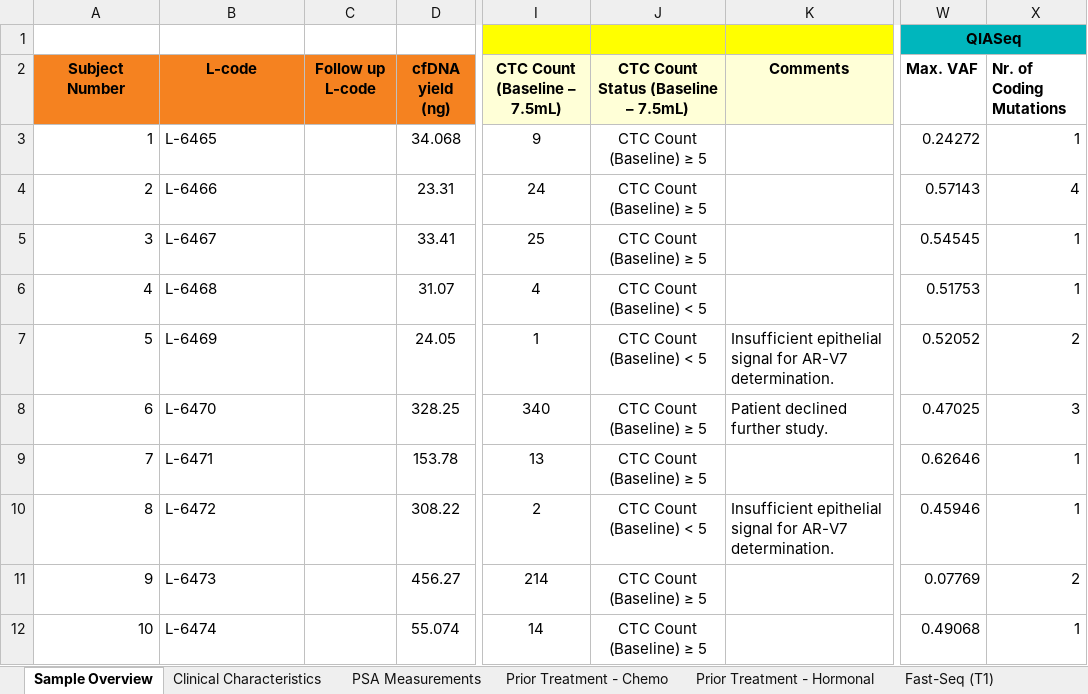
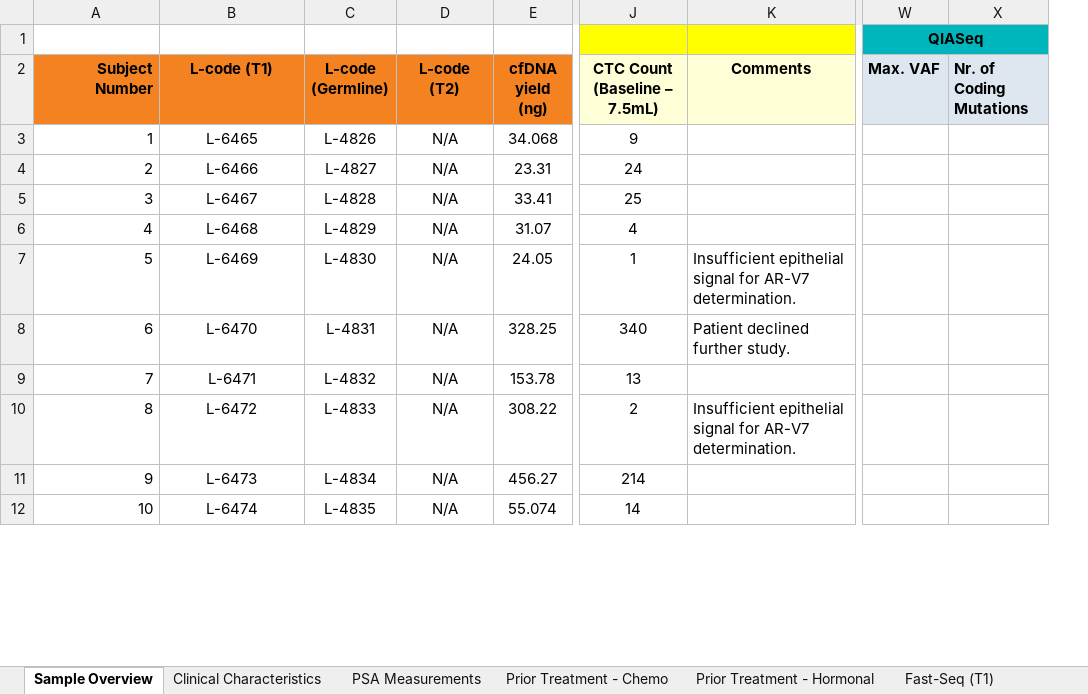
Before and after one commit to ErasmusMC-MedicalOncology/CABA-V7, an Excel workbook: Misc./Suppl. Table 1 - Overview of Data.xlsx, sheet Sample Overview, drawn as a sheet; only a part is shown, gaps mark what is left out; values as stored, in another font and other column widths than the file's, no borders; charts and pictures not drawn; removed rows and columns are numbered as before the commit, all else as after; the diff covers the shown part only; the diff names each change by its address in the sheet, - before the commit and + after, or states it on an @@ line.

```diff
--- a/Misc./Suppl. Table 1 - Overview of Data.xlsx (sheet Sample Overview)
+++ b/Misc./Suppl. Table 1 - Overview of Data.xlsx (sheet Sample Overview)
+column D (L-code (T2)), rows 3-12: all N/A
-column J, rows 2-12: CTC Count Status (Baseline – 7.5mL) | CTC Count (Baseline) ≥ 5 | CTC Count (Baseline) ≥ 5 | CTC Count (Baseline) ≥ 5 | CTC Count (Baseline) < 5 | CTC Count (Baseline) < 5 | CTC Count (Baseline) ≥ 5 | CTC Count (Baseline) ≥ 5 | CTC Count (Baseline) < 5 | CTC Count (Baseline) ≥ 5 | CTC Count (Baseline) ≥ 5
-A2 alignment: center
+A2 alignment: right
-B2: L-code
+B2: L-code (T1)
-C2: Follow up L-code
+C2: L-code (Germline)
-W2:X2 fill: none
+W2:X2 fill: #DEE6EF
-B3:B12 alignment: left
+B3:B12 alignment: center
-C3 (L-code (Germline)): (empty)
+C3 (L-code (Germline)): L-4826
-W3 (Max. VAF): 0.24272
+W3 (Max. VAF): (empty)
-X3 (Nr. of Coding Mutations): 1
+X3 (Nr. of Coding Mutations): (empty)
-C4 (L-code (Germline)): (empty)
+C4 (L-code (Germline)): L-4827
-W4 (Max. VAF): 0.57143
+W4 (Max. VAF): (empty)
-X4 (Nr. of Coding Mutations): 4
+X4 (Nr. of Coding Mutations): (empty)
-C5 (L-code (Germline)): (empty)
+C5 (L-code (Germline)): L-4828
-W5 (Max. VAF): 0.54545
+W5 (Max. VAF): (empty)
-X5:X6 (Nr. of Coding Mutations): 1
+X5:X6 (Nr. of Coding Mutations): (empty)
-C6 (L-code (Germline)): (empty)
+C6 (L-code (Germline)): L-4829
-W6 (Max. VAF): 0.51753
+W6 (Max. VAF): (empty)
-C7 (L-code (Germline)): (empty)
+C7 (L-code (Germline)): L-4830
-W7 (Max. VAF): 0.52052
+W7 (Max. VAF): (empty)
-X7 (Nr. of Coding Mutations): 2
+X7 (Nr. of Coding Mutations): (empty)
-C8 (L-code (Germline)): (empty)
+C8 (L-code (Germline)): L-4831
-W8 (Max. VAF): 0.47025
+W8 (Max. VAF): (empty)
-X8 (Nr. of Coding Mutations): 3
+X8 (Nr. of Coding Mutations): (empty)
-C9 (L-code (Germline)): (empty)
+C9 (L-code (Germline)): L-4832
-W9 (Max. VAF): 0.62646
+W9 (Max. VAF): (empty)
-X9:X10 (Nr. of Coding Mutations): 1
+X9:X10 (Nr. of Coding Mutations): (empty)
-C10 (L-code (Germline)): (empty)
+C10 (L-code (Germline)): L-4833
-W10 (Max. VAF): 0.45946
+W10 (Max. VAF): (empty)
-C11 (L-code (Germline)): (empty)
+C11 (L-code (Germline)): L-4834
-W11 (Max. VAF): 0.07769
+W11 (Max. VAF): (empty)
-X11 (Nr. of Coding Mutations): 2
+X11 (Nr. of Coding Mutations): (empty)
-C12 (L-code (Germline)): (empty)
+C12 (L-code (Germline)): L-4835
-W12 (Max. VAF): 0.49068
+W12 (Max. VAF): (empty)
-X12 (Nr. of Coding Mutations): 1
+X12 (Nr. of Coding Mutations): (empty)
```
Also changed, not shown: 369 edited cells and cell formats elsewhere in this sheet, sheet QIASeq - Filtered, sheet Mutual Exclusivity, 4 other files.
